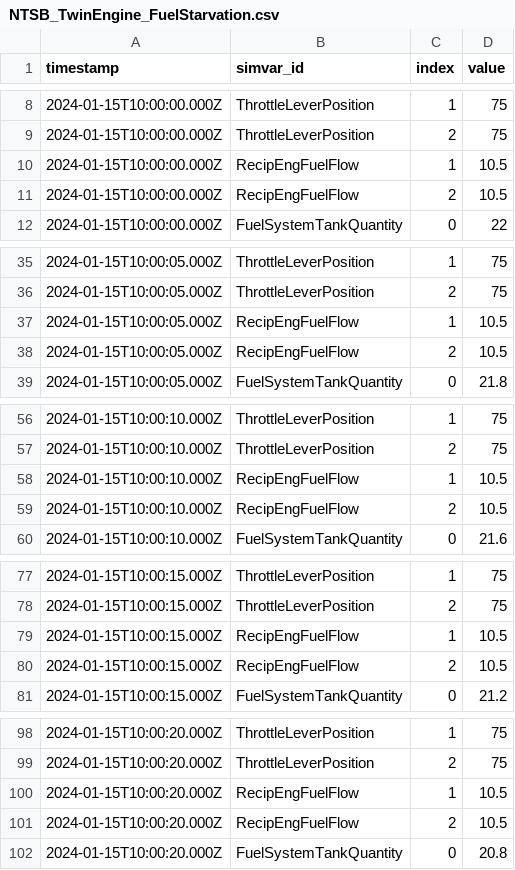
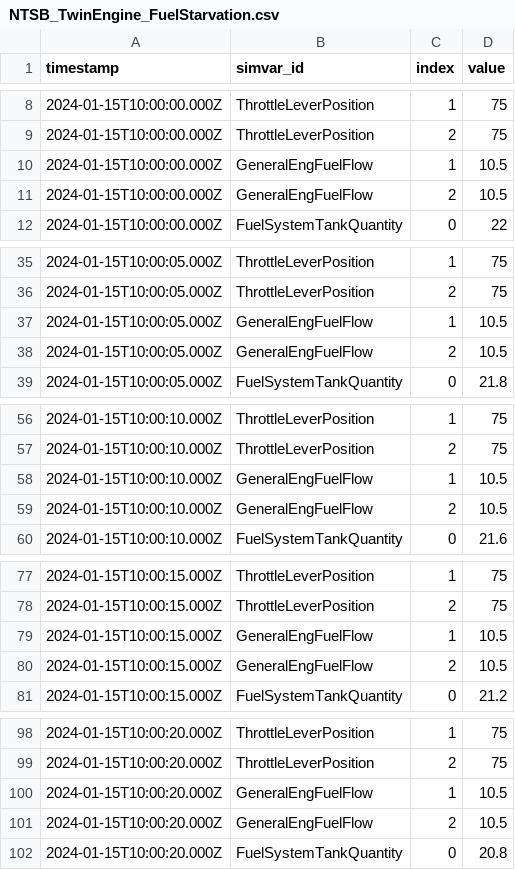
Before and after one commit to kase1111-hash/right-seat, a CSV file: training/scenarios/NTSB_TwinEngine_FuelStarvation.csv, drawn as a sheet; only a part is shown, gaps mark what is left out.

```diff
--- a/training/scenarios/NTSB_TwinEngine_FuelStarvation.csv
+++ b/training/scenarios/NTSB_TwinEngine_FuelStarvation.csv
@@ -9,4 +9,4 @@ timestamp,simvar_id,index,value
 2024-01-15T10:00:00.000Z,ThrottleLeverPosition,2,75
-2024-01-15T10:00:00.000Z,RecipEngFuelFlow,1,10.5
-2024-01-15T10:00:00.000Z,RecipEngFuelFlow,2,10.5
+2024-01-15T10:00:00.000Z,GeneralEngFuelFlow,1,10.5
+2024-01-15T10:00:00.000Z,GeneralEngFuelFlow,2,10.5
 2024-01-15T10:00:00.000Z,FuelSystemTankQuantity,0,22
@@ -36,4 +36,4 @@ timestamp,simvar_id,index,value
 2024-01-15T10:00:05.000Z,ThrottleLeverPosition,2,75
-2024-01-15T10:00:05.000Z,RecipEngFuelFlow,1,10.5
-2024-01-15T10:00:05.000Z,RecipEngFuelFlow,2,10.5
+2024-01-15T10:00:05.000Z,GeneralEngFuelFlow,1,10.5
+2024-01-15T10:00:05.000Z,GeneralEngFuelFlow,2,10.5
 2024-01-15T10:00:05.000Z,FuelSystemTankQuantity,0,21.8
@@ -57,4 +57,4 @@ timestamp,simvar_id,index,value
 2024-01-15T10:00:10.000Z,ThrottleLeverPosition,2,75
-2024-01-15T10:00:10.000Z,RecipEngFuelFlow,1,10.5
-2024-01-15T10:00:10.000Z,RecipEngFuelFlow,2,10.5
+2024-01-15T10:00:10.000Z,GeneralEngFuelFlow,1,10.5
+2024-01-15T10:00:10.000Z,GeneralEngFuelFlow,2,10.5
 2024-01-15T10:00:10.000Z,FuelSystemTankQuantity,0,21.6
@@ -78,4 +78,4 @@ timestamp,simvar_id,index,value
 2024-01-15T10:00:15.000Z,ThrottleLeverPosition,2,75
-2024-01-15T10:00:15.000Z,RecipEngFuelFlow,1,10.5
-2024-01-15T10:00:15.000Z,RecipEngFuelFlow,2,10.5
+2024-01-15T10:00:15.000Z,GeneralEngFuelFlow,1,10.5
+2024-01-15T10:00:15.000Z,GeneralEngFuelFlow,2,10.5
 2024-01-15T10:00:15.000Z,FuelSystemTankQuantity,0,21.2
@@ -99,4 +99,4 @@ timestamp,simvar_id,index,value
 2024-01-15T10:00:20.000Z,ThrottleLeverPosition,2,75
-2024-01-15T10:00:20.000Z,RecipEngFuelFlow,1,10.5
-2024-01-15T10:00:20.000Z,RecipEngFuelFlow,2,10.5
+2024-01-15T10:00:20.000Z,GeneralEngFuelFlow,1,10.5
+2024-01-15T10:00:20.000Z,GeneralEngFuelFlow,2,10.5
 2024-01-15T10:00:20.000Z,FuelSystemTankQuantity,0,20.8
```
Also changed, not shown: 26 other files.
